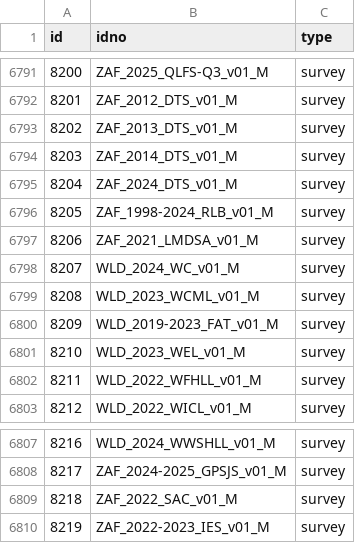
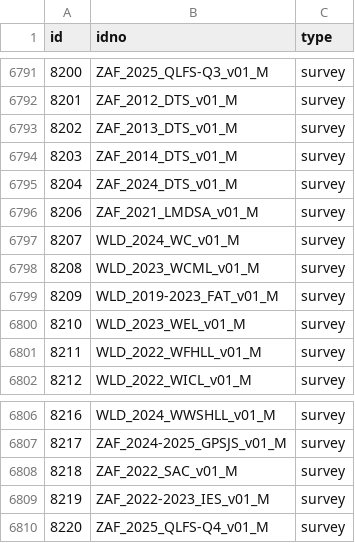
Before and after one commit to worldbank/mdl_collector, a CSV file: data/world_bank/metadata.csv, drawn as a sheet; only a part is shown, gaps mark what is left out; removed rows and columns are numbered as before the commit, all else as after; the diff names each change by its address in the sheet, - before the commit and + after, or states it on an @@ line.

```diff
--- a/data/world_bank/metadata.csv
+++ b/data/world_bank/metadata.csv
-row 6796: 8205 | ZAF_1998-2024_RLB_v01_M | survey
+row 6810: 8220 | ZAF_2025_QLFS-Q4_v01_M | survey
```
Also changed, not shown: data/unhcr/metadata.csv.
